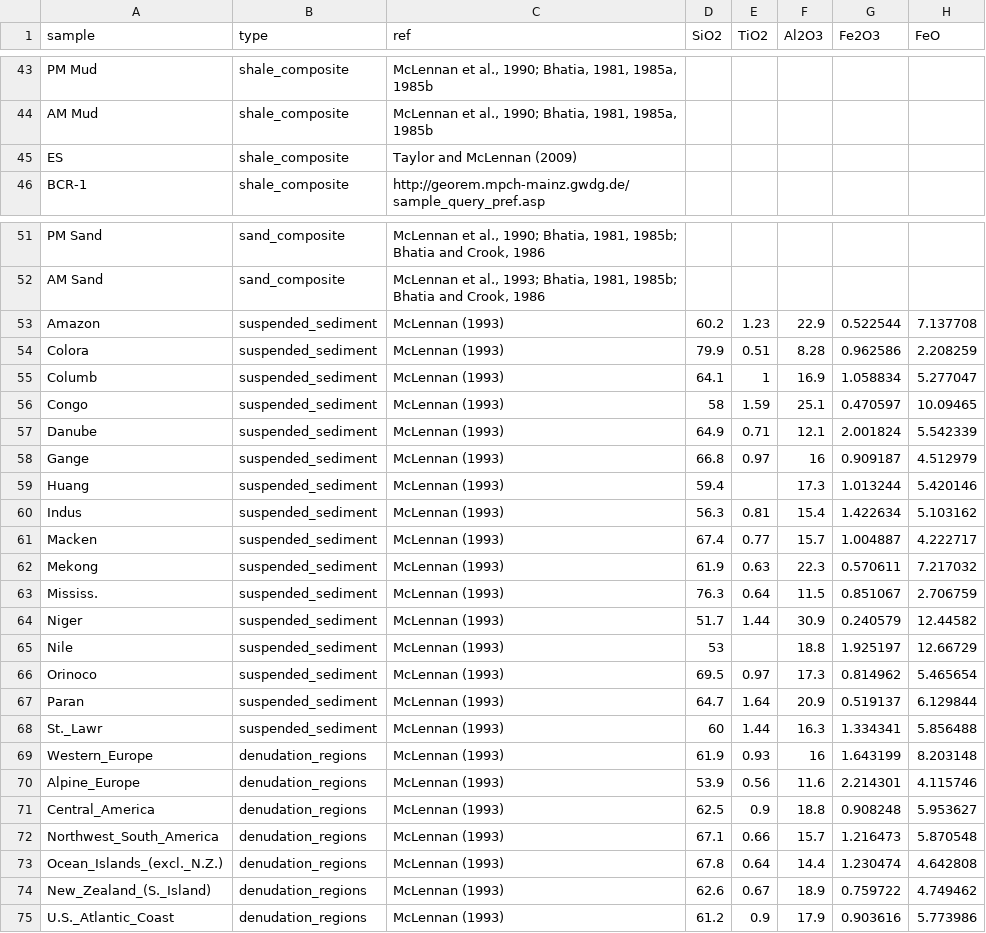
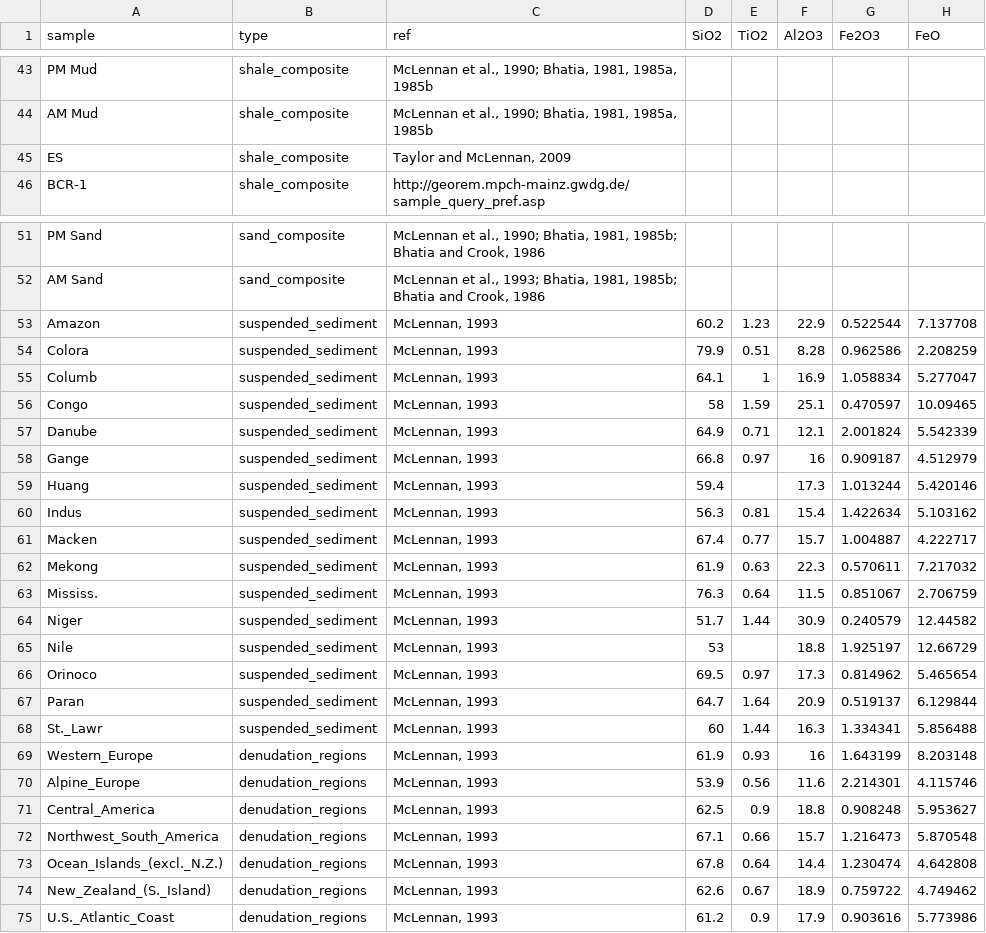
Before and after one commit to vinthegreat84/geochemistry, a CSV file: composite.csv, drawn as a sheet; only a part is shown, gaps mark what is left out; the diff covers the shown part only; the diff names each change by its address in the sheet, - before the commit and + after, or states it on an @@ line.

Commit message:
Update composite.csv
edited

```diff
--- a/composite.csv
+++ b/composite.csv
-C45 (ref): Taylor and McLennan (2009)
+C45 (ref): Taylor and McLennan, 2009
-C53:C75 (ref): McLennan (1993)
+C53:C75 (ref): McLennan, 1993
```
Also changed, not shown: 11 edited cells elsewhere in this file.
